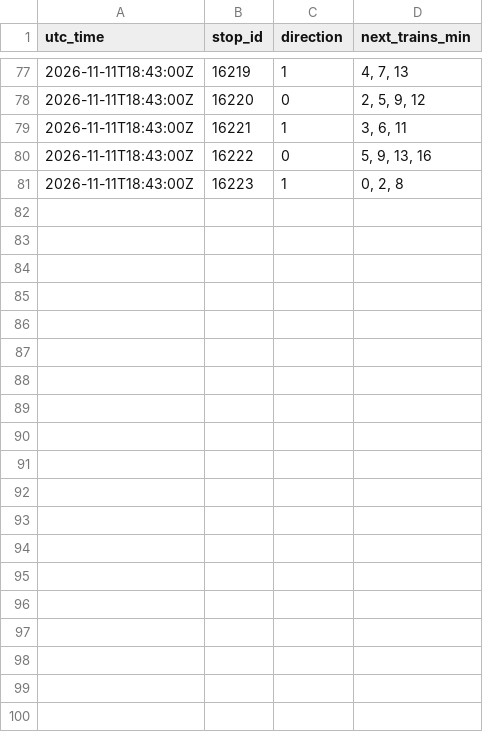
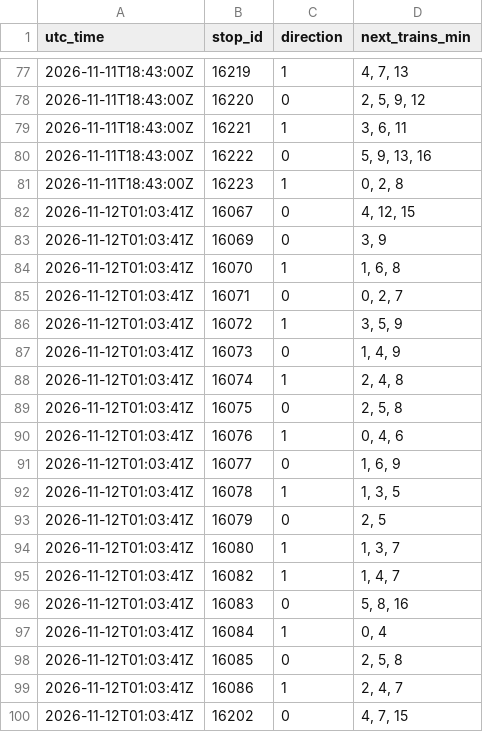
Before and after one commit to sebastiensiou-dot/Subway-times, a CSV file: line5/2026-11-11.csv, drawn as a sheet; only a part is shown, gaps mark what is left out; the diff covers the shown part only.

```diff
--- a/line5/2026-11-11.csv
+++ b/line5/2026-11-11.csv
@@ -81 +81,20 @@ utc_time,stop_id,direction,next_trains_min
 2026-11-11T18:43:00Z,16223,1,"0, 2, 8"
+2026-11-12T01:03:41Z,16067,0,"4, 12, 15"
+2026-11-12T01:03:41Z,16069,0,"3, 9"
+2026-11-12T01:03:41Z,16070,1,"1, 6, 8"
+2026-11-12T01:03:41Z,16071,0,"0, 2, 7"
+2026-11-12T01:03:41Z,16072,1,"3, 5, 9"
+2026-11-12T01:03:41Z,16073,0,"1, 4, 9"
+2026-11-12T01:03:41Z,16074,1,"2, 4, 8"
+2026-11-12T01:03:41Z,16075,0,"2, 5, 8"
+2026-11-12T01:03:41Z,16076,1,"0, 4, 6"
+2026-11-12T01:03:41Z,16077,0,"1, 6, 9"
+2026-11-12T01:03:41Z,16078,1,"1, 3, 5"
+2026-11-12T01:03:41Z,16079,0,"2, 5"
+2026-11-12T01:03:41Z,16080,1,"1, 3, 7"
+2026-11-12T01:03:41Z,16082,1,"1, 4, 7"
+2026-11-12T01:03:41Z,16083,0,"5, 8, 16"
+2026-11-12T01:03:41Z,16084,1,"0, 4"
+2026-11-12T01:03:41Z,16085,0,"2, 5, 8"
+2026-11-12T01:03:41Z,16086,1,"2, 4, 7"
+2026-11-12T01:03:41Z,16202,0,"4, 7, 15"
```
Also changed, not shown: 16 added rows elsewhere in this file.
